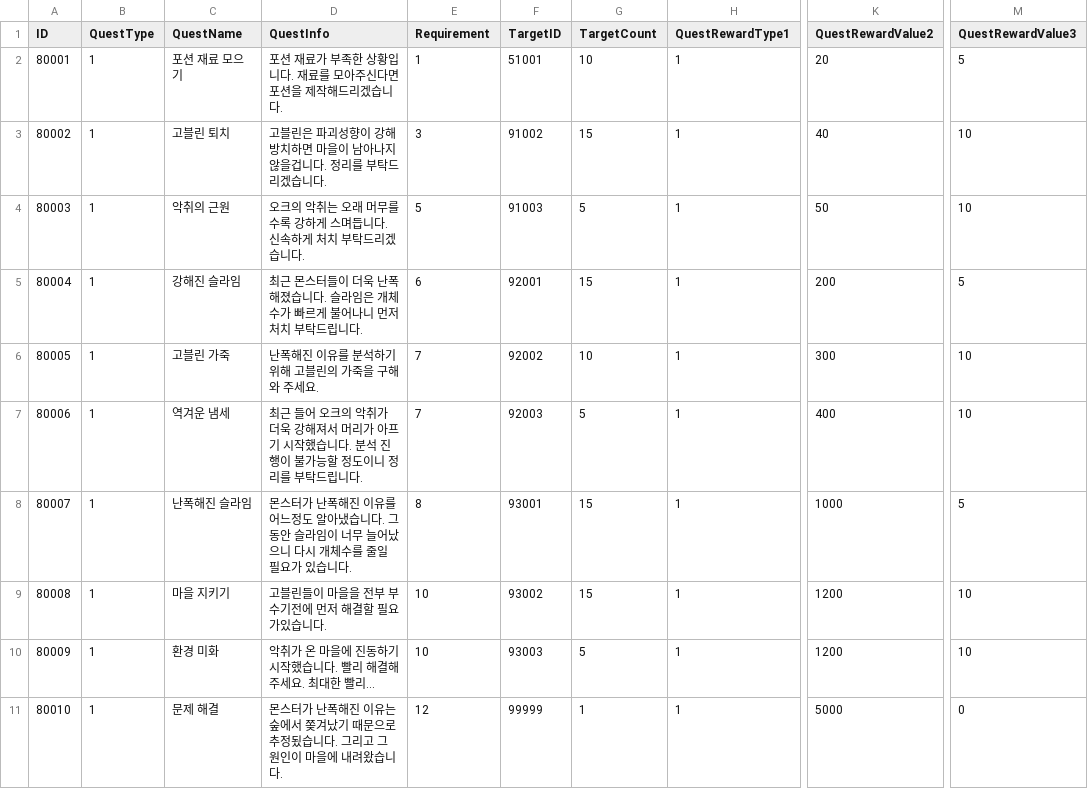
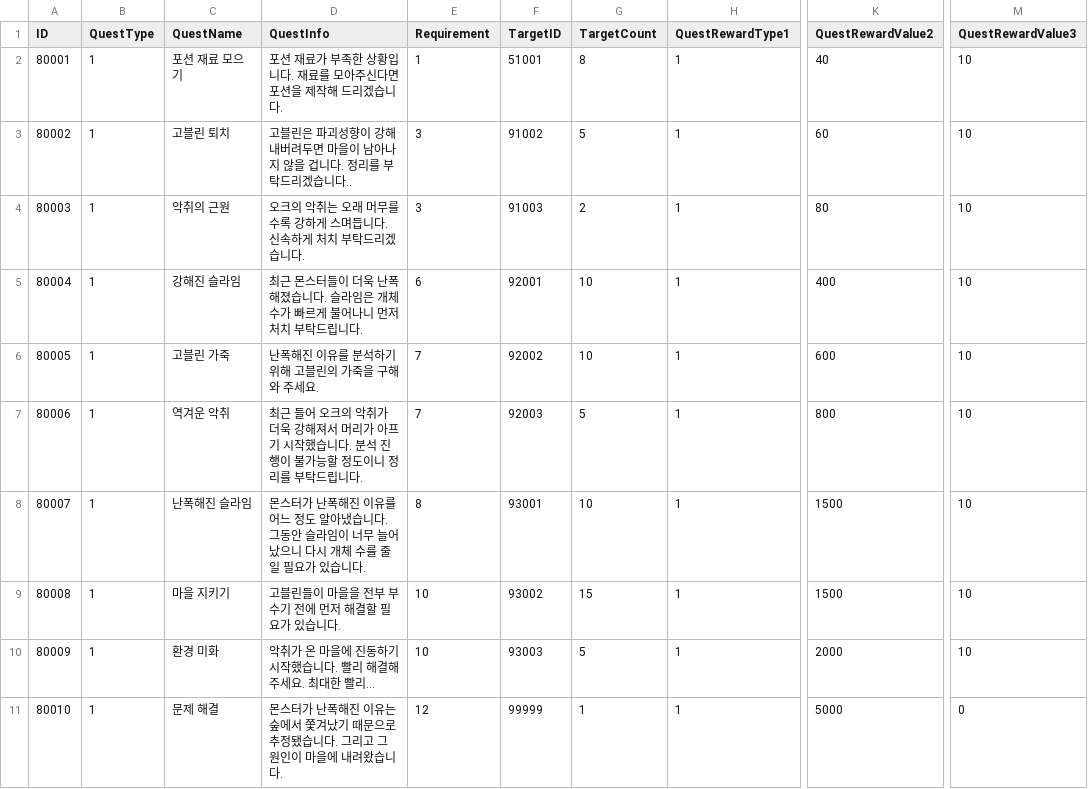
Before and after one commit to YoungJae970304/Team_3DRPG, a CSV file: Assets/Resources/CSVData/Quest_Data_Table.csv, drawn as a sheet; only a part is shown, gaps mark what is left out; the diff names each change by its address in the sheet, - before the commit and + after, or states it on an @@ line.

```diff
--- a/Assets/Resources/CSVData/Quest_Data_Table.csv
+++ b/Assets/Resources/CSVData/Quest_Data_Table.csv
-D2 (QuestInfo): 포션 재료가 부족한 상황입니다. 재료를 모아주신다면 포션을 제작해드리겠습니다.
+D2 (QuestInfo): 포션 재료가 부족한 상황입니다. 재료를 모아주신다면 포션을 제작해 드리겠습니다.
-G2 (TargetCount): 10
+G2 (TargetCount): 8
-K2 (QuestRewardValue2): 20
+K2 (QuestRewardValue2): 40
-M2 (QuestRewardValue3): 5
+M2 (QuestRewardValue3): 10
-D3 (QuestInfo): …강해 방치하면 마을이 남아나지않을겁니다. 정리를 부탁드리겠습니다.
+D3 (QuestInfo): …강해 내버려두면 마을이 남아나지 않을 겁니다. 정리를 부탁드리겠습니다..
-G3 (TargetCount): 15
+G3 (TargetCount): 5
-K3 (QuestRewardValue2): 40
+K3 (QuestRewardValue2): 60
-D4 (QuestInfo): …머무를 수록 강…
+D4 (QuestInfo): …머무를수록 강…
-E4 (Requirement): 5
+E4 (Requirement): 3
-G4 (TargetCount): 5
+G4 (TargetCount): 2
-K4 (QuestRewardValue2): 50
+K4 (QuestRewardValue2): 80
-D5 (QuestInfo): …은 개체수가 빠…
+D5 (QuestInfo): …은 개체 수가 빠…
-G5 (TargetCount): 15
+G5 (TargetCount): 10
-K5 (QuestRewardValue2): 200
+K5 (QuestRewardValue2): 400
-M5 (QuestRewardValue3): 5
+M5 (QuestRewardValue3): 10
-K6 (QuestRewardValue2): 300
+K6 (QuestRewardValue2): 600
-C7 (QuestName): 역겨운 냄세
+C7 (QuestName): 역겨운 악취
-K7 (QuestRewardValue2): 400
+K7 (QuestRewardValue2): 800
-D8 (QuestInfo): …를 어느정도 알아냈습니다. 그 동안 슬라임이 너무 늘어났으니 다시 개체수를 줄…
+D8 (QuestInfo): …를 어느 정도 알아냈습니다. 그동안 슬라임이 너무 늘어났으니 다시 개체 수를 줄…
-G8 (TargetCount): 15
+G8 (TargetCount): 10
-K8 (QuestRewardValue2): 1000
+K8 (QuestRewardValue2): 1500
-M8 (QuestRewardValue3): 5
+M8 (QuestRewardValue3): 10
-D9 (QuestInfo): 고블린들이 마을을 전부 부수기전에 먼저 해결할 필요가있습니다.
+D9 (QuestInfo): 고블린들이 마을을 전부 부수기 전에 먼저 해결할 필요가 있습니다.
-K9 (QuestRewardValue2): 1200
+K9 (QuestRewardValue2): 1500
-K10 (QuestRewardValue2): 1200
+K10 (QuestRewardValue2): 2000
-D11 (QuestInfo): …숲에서 쫒겨났기 때문으로 추정됬습니다.…
+D11 (QuestInfo): …숲에서 쫓겨났기 때문으로 추정됐습니다.…
```
Also changed, not shown: 2 other files.
